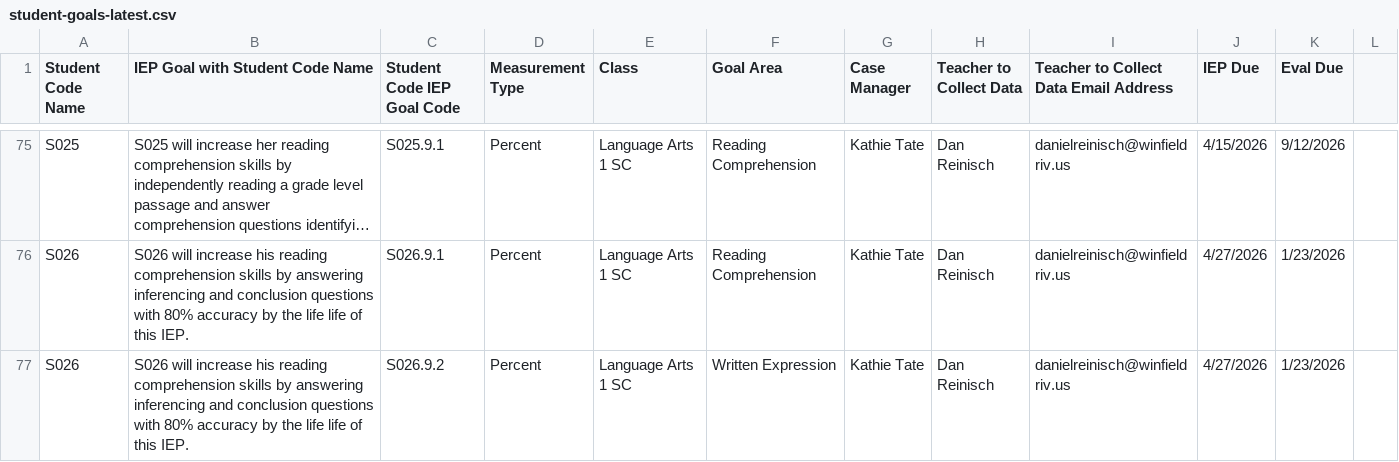
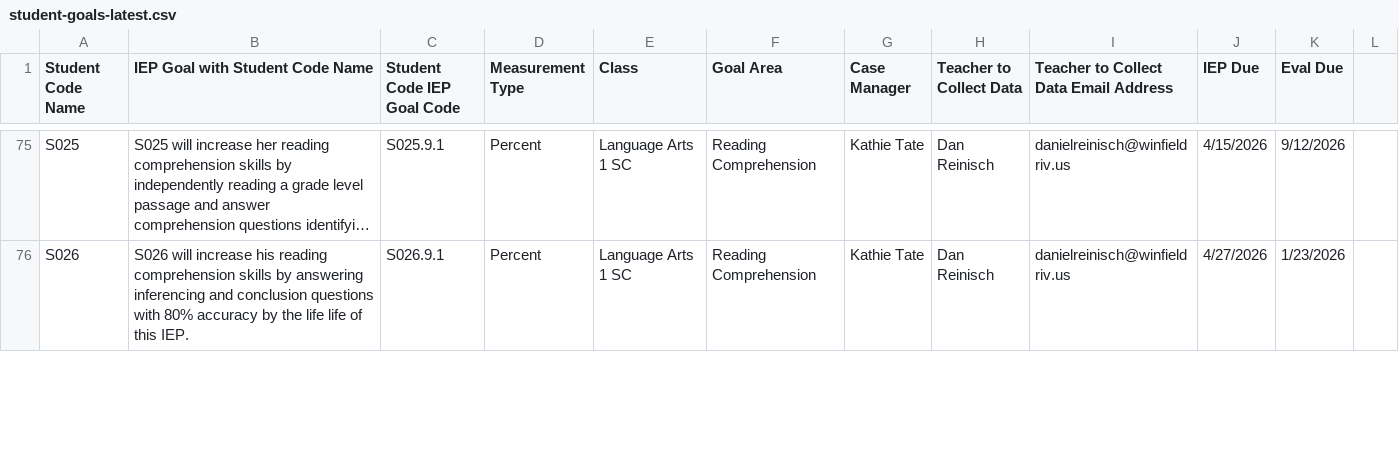
Before and after one commit to danreinisch/reinisch-classroom, a CSV file: data/student-goals-latest.csv, drawn as a sheet; only a part is shown, gaps mark what is left out; long unchanged cells end in …; removed rows and columns are numbered as before the commit, all else as after; the diff covers the shown part only; the diff names each change by its address in the sheet, - before the commit and + after, or states it on an @@ line.

```diff
--- a/data/student-goals-latest.csv
+++ b/data/student-goals-latest.csv
-row 77: S026 | S026 will increase his reading comprehension skills by answering inferencing and conclusion questions with 80% accuracy by the life life of this IEP. | S026.9.2 | Percent | Language Arts 1 SC | Written Expression | Kathie Tate | Dan Reinisch | danielreinisch@winfieldriv.us | 4/27/2026 | 1/23/2026
```
Also changed, not shown: 3 added rows elsewhere in this file, 1 other file.
